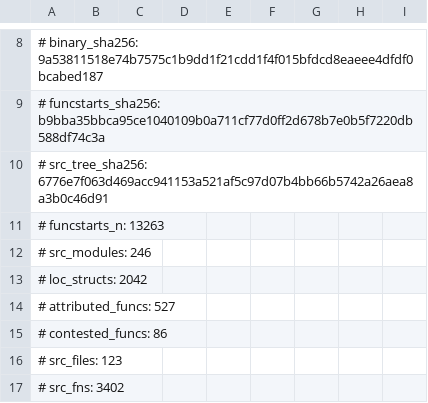
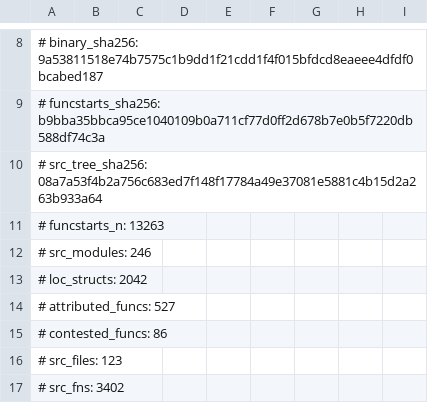
Before and after one commit to Cmd-GZ/graphwar2-rebuild, a TSV file: docs/coverage-matrix.tsv, drawn as a sheet; only a part is shown, gaps mark what is left out.

Commit message:
chore(T48⑤): 重跑 `coverage_matrix.py` 生成物（src 改了行号 ⇒ `src_tree_sha256` 漂了）
上一版生成物是在**删掉那处会误钉的 `0x466c40` 引用之前**跑的，之后 src 行数变了
⇒ `coverage_matrix --check` 报第一处差异在第 10 行（`src_tree_sha256`）。
本轮重跑生成物，`--check` 恢复 OK（527 / 逐位 89 / 观测 435 / 推断 3）。

只改 `docs/coverage-matrix.tsv` + `docs/149-coverage-matrix.md` 的两行哈希，无内容变化。

```diff
--- a/docs/coverage-matrix.tsv
+++ b/docs/coverage-matrix.tsv
@@ -9,3 +9,3 @@
 # funcstarts_sha256: b9bba35bbca95ce1040109b0a711cf77d0ff2d678b7e0b5f7220db588df74c3a
-# src_tree_sha256: 6776e7f063d469acc941153a521af5c97d07b4bb66b5742a26aea8a3b0c46d91
+# src_tree_sha256: 08a7a53f4b2a756c683ed7f148f17784a49e37081e5881c4b15d2a263b933a64
 # funcstarts_n: 13263
```
Also changed, not shown: 1 other file.
